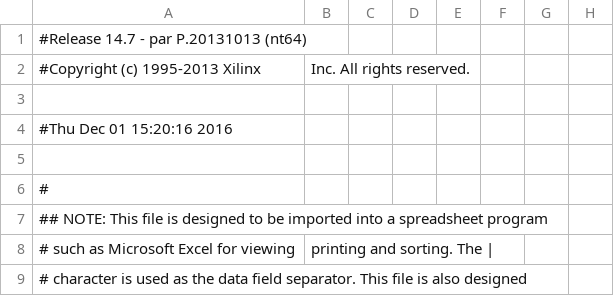
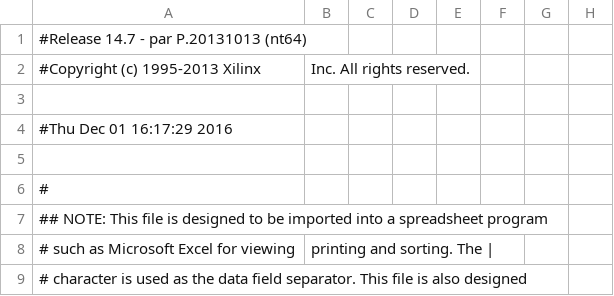
Before and after one commit to thujiyuan/pop_cpu, a CSV file: pop_cpu_pad.csv, drawn as a sheet; only a part is shown; the diff covers the shown part only; the diff names each change by its address in the sheet, - before the commit and + after, or states it on an @@ line.

```diff
--- a/pop_cpu_pad.csv
+++ b/pop_cpu_pad.csv
-A4: #Thu Dec 01 15:20:16 2016
+A4: #Thu Dec 01 16:17:29 2016
```
Also changed, not shown: 16 edited cells elsewhere in this file, 46 other files.
